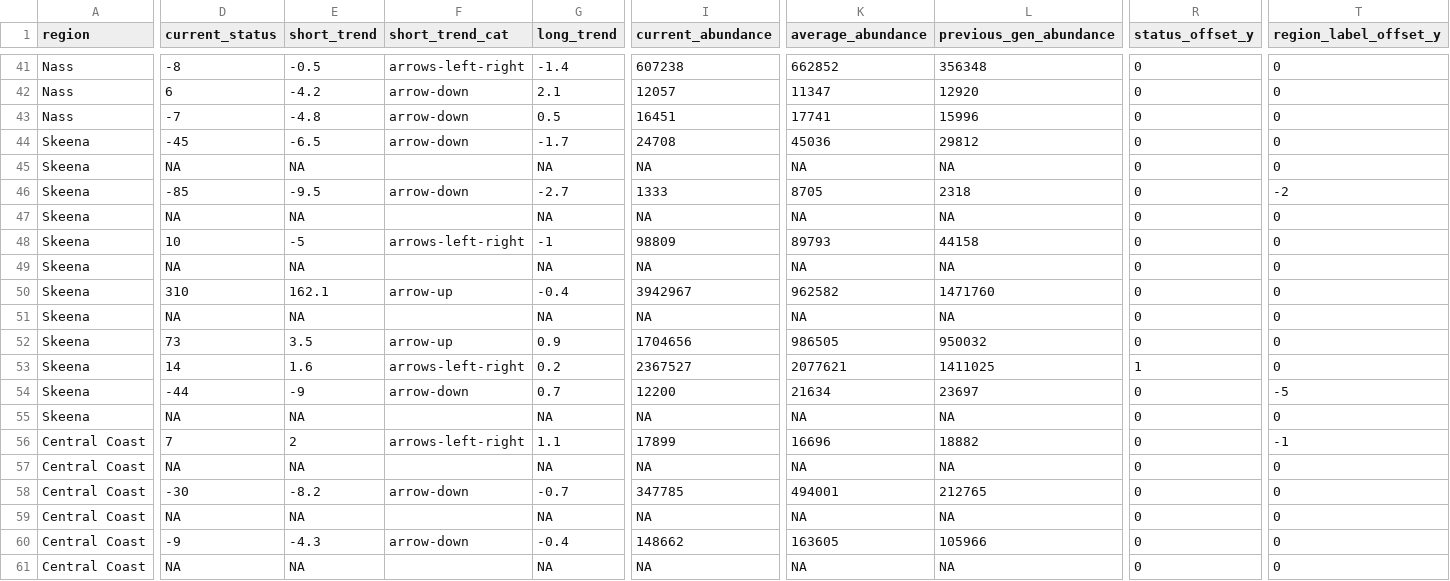
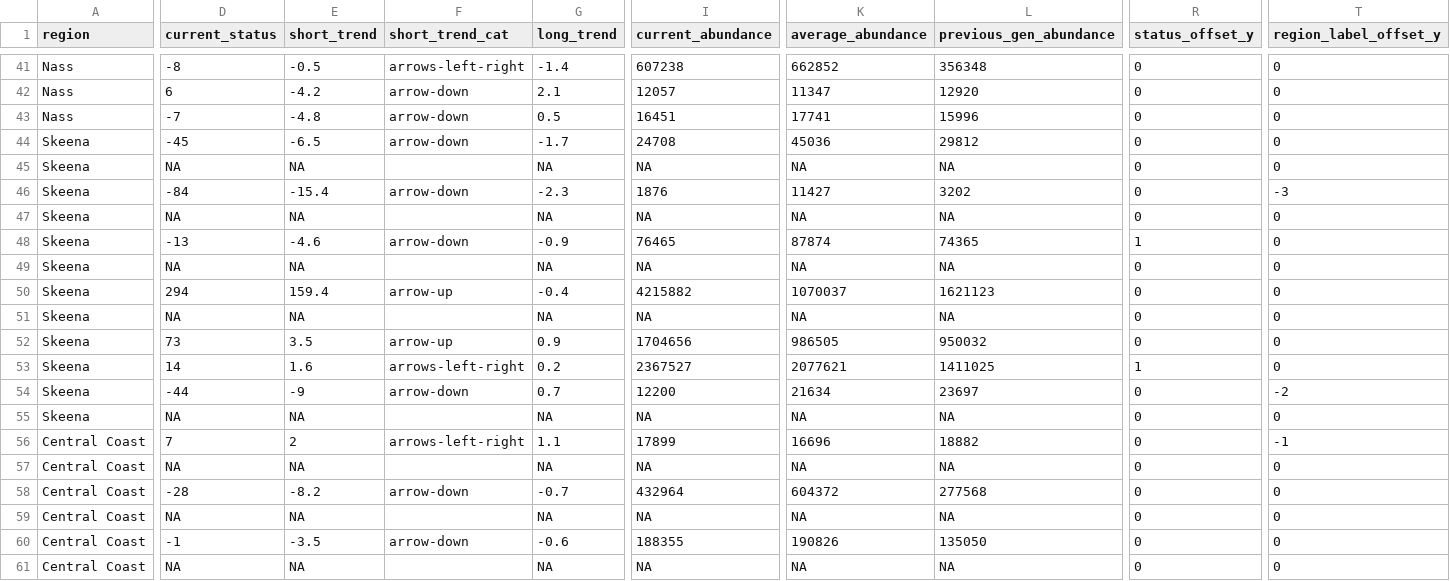
Before and after one commit to salmonwatersheds/state-of-salmon, a CSV file: output/sps-summary.csv, drawn as a sheet; only a part is shown, gaps mark what is left out; the diff covers the shown part only; the diff names each change by its address in the sheet, - before the commit and + after, or states it on an @@ line.

```diff
--- a/output/sps-summary.csv
+++ b/output/sps-summary.csv
-D46 (current_status): -85
+D46 (current_status): -84
-E46 (short_trend): -9.5
+E46 (short_trend): -15.4
-G46 (long_trend): -2.7
+G46 (long_trend): -2.3
-I46 (current_abundance): 1333
+I46 (current_abundance): 1876
-K46 (average_abundance): 8705
+K46 (average_abundance): 11427
-L46 (previous_gen_abundance): 2318
+L46 (previous_gen_abundance): 3202
-T46 (region_label_offset_y): -2
+T46 (region_label_offset_y): -3
-D48 (current_status): 10
+D48 (current_status): -13
-E48 (short_trend): -5
+E48 (short_trend): -4.6
-F48 (short_trend_cat): arrows-left-right
+F48 (short_trend_cat): arrow-down
-G48 (long_trend): -1
+G48 (long_trend): -0.9
-I48 (current_abundance): 98809
+I48 (current_abundance): 76465
-K48 (average_abundance): 89793
+K48 (average_abundance): 87874
-L48 (previous_gen_abundance): 44158
+L48 (previous_gen_abundance): 74365
-R48 (status_offset_y): 0
+R48 (status_offset_y): 1
-D50 (current_status): 310
+D50 (current_status): 294
-E50 (short_trend): 162.1
+E50 (short_trend): 159.4
-I50 (current_abundance): 3942967
+I50 (current_abundance): 4215882
-K50 (average_abundance): 962582
+K50 (average_abundance): 1070037
-L50 (previous_gen_abundance): 1471760
+L50 (previous_gen_abundance): 1621123
-T54 (region_label_offset_y): -5
+T54 (region_label_offset_y): -2
-D58 (current_status): -30
+D58 (current_status): -28
-I58 (current_abundance): 347785
+I58 (current_abundance): 432964
-K58 (average_abundance): 494001
+K58 (average_abundance): 604372
-L58 (previous_gen_abundance): 212765
+L58 (previous_gen_abundance): 277568
-D60 (current_status): -9
+D60 (current_status): -1
-E60 (short_trend): -4.3
+E60 (short_trend): -3.5
-G60 (long_trend): -0.4
+G60 (long_trend): -0.6
-I60 (current_abundance): 148662
+I60 (current_abundance): 188355
-K60 (average_abundance): 163605
+K60 (average_abundance): 190826
-L60 (previous_gen_abundance): 105966
+L60 (previous_gen_abundance): 135050
```
Also changed, not shown: 124 edited cells elsewhere in this file, output/sps-metrics.csv, output/sps-profile.csv, 19 other files.
